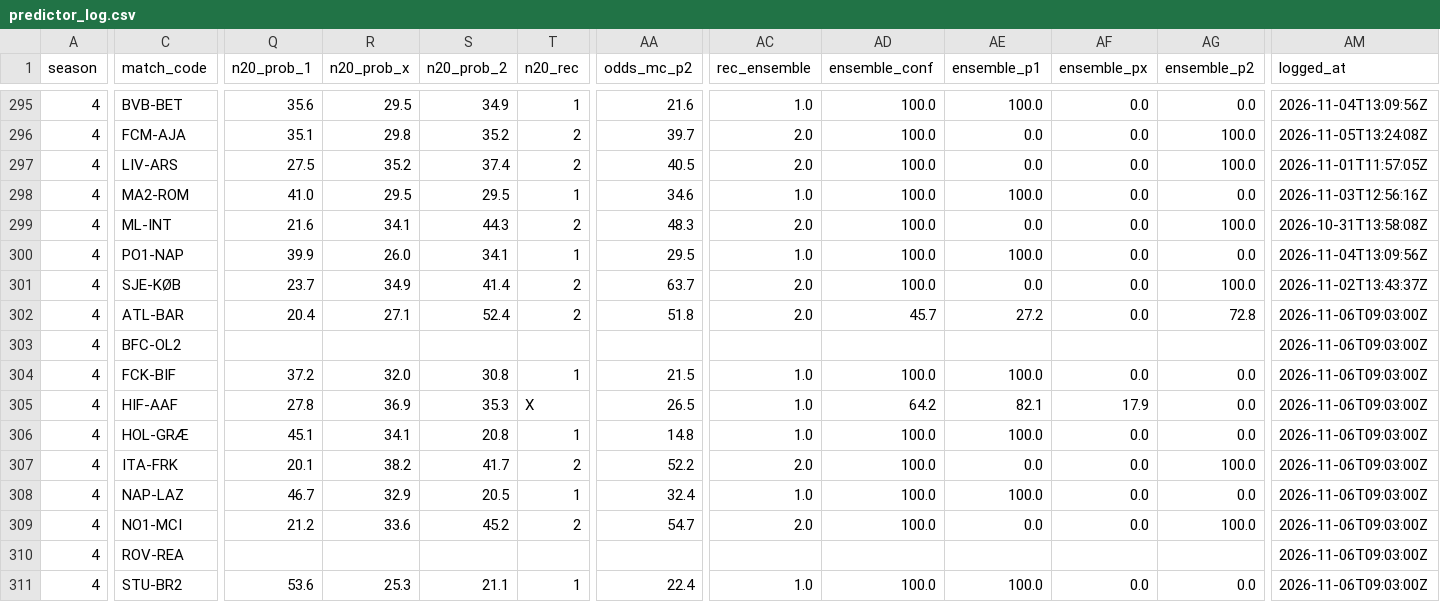
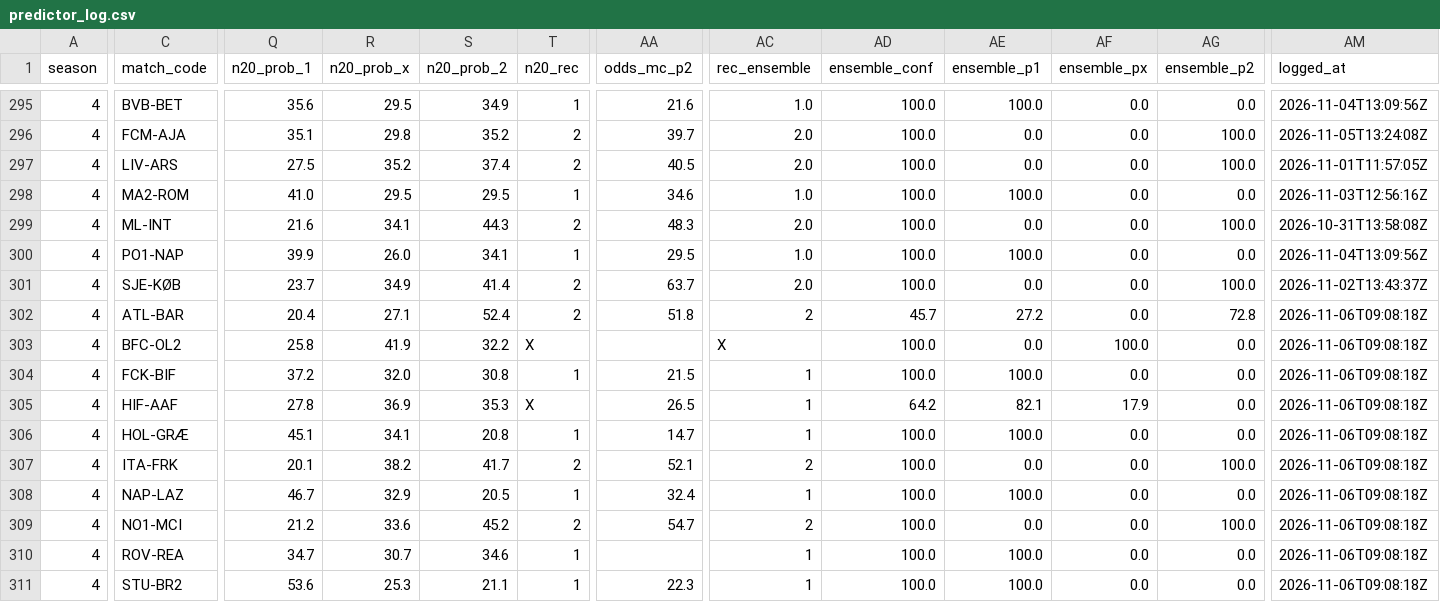
Before and after one commit to Stenner93/Odds, a CSV file: data/predictor_log.csv, drawn as a sheet; only a part is shown, gaps mark what is left out; the diff covers the shown part only; the diff names each change by its address in the sheet, - before the commit and + after, or states it on an @@ line.

```diff
--- a/data/predictor_log.csv
+++ b/data/predictor_log.csv
-AC302 (rec_ensemble): 2.0
+AC302 (rec_ensemble): 2
-AM302:AM311 (logged_at): 2026-11-06T09:03:00Z
+AM302:AM311 (logged_at): 2026-11-06T09:08:18Z
-Q303 (n20_prob_1): (empty)
+Q303 (n20_prob_1): 25.8
-R303 (n20_prob_x): (empty)
+R303 (n20_prob_x): 41.9
-S303 (n20_prob_2): (empty)
+S303 (n20_prob_2): 32.2
-T303 (n20_rec): (empty)
+T303 (n20_rec): X
-AC303 (rec_ensemble): (empty)
+AC303 (rec_ensemble): X
-AD303 (ensemble_conf): (empty)
+AD303 (ensemble_conf): 100.0
-AE303 (ensemble_p1): (empty)
+AE303 (ensemble_p1): 0.0
-AF303 (ensemble_px): (empty)
+AF303 (ensemble_px): 100.0
-AG303 (ensemble_p2): (empty)
+AG303 (ensemble_p2): 0.0
-AC304:AC306 (rec_ensemble): 1.0
+AC304:AC306 (rec_ensemble): 1
-AA306 (odds_mc_p2): 14.8
+AA306 (odds_mc_p2): 14.7
-AA307 (odds_mc_p2): 52.2
+AA307 (odds_mc_p2): 52.1
-AC307 (rec_ensemble): 2.0
+AC307 (rec_ensemble): 2
-AC308 (rec_ensemble): 1.0
+AC308 (rec_ensemble): 1
-AC309 (rec_ensemble): 2.0
+AC309 (rec_ensemble): 2
-Q310 (n20_prob_1): (empty)
+Q310 (n20_prob_1): 34.7
-R310 (n20_prob_x): (empty)
+R310 (n20_prob_x): 30.7
-S310 (n20_prob_2): (empty)
+S310 (n20_prob_2): 34.6
-T310 (n20_rec): (empty)
+T310 (n20_rec): 1
-AC310 (rec_ensemble): (empty)
+AC310 (rec_ensemble): 1
-AD310 (ensemble_conf): (empty)
+AD310 (ensemble_conf): 100.0
-AE310 (ensemble_p1): (empty)
+AE310 (ensemble_p1): 100.0
-AF310 (ensemble_px): (empty)
+AF310 (ensemble_px): 0.0
-AG310 (ensemble_p2): (empty)
+AG310 (ensemble_p2): 0.0
-AA311 (odds_mc_p2): 22.4
+AA311 (odds_mc_p2): 22.3
-AC311 (rec_ensemble): 1.0
+AC311 (rec_ensemble): 1
```
Also changed, not shown: 4 edited cells elsewhere in this file, data/odds.csv, 1 other file.
